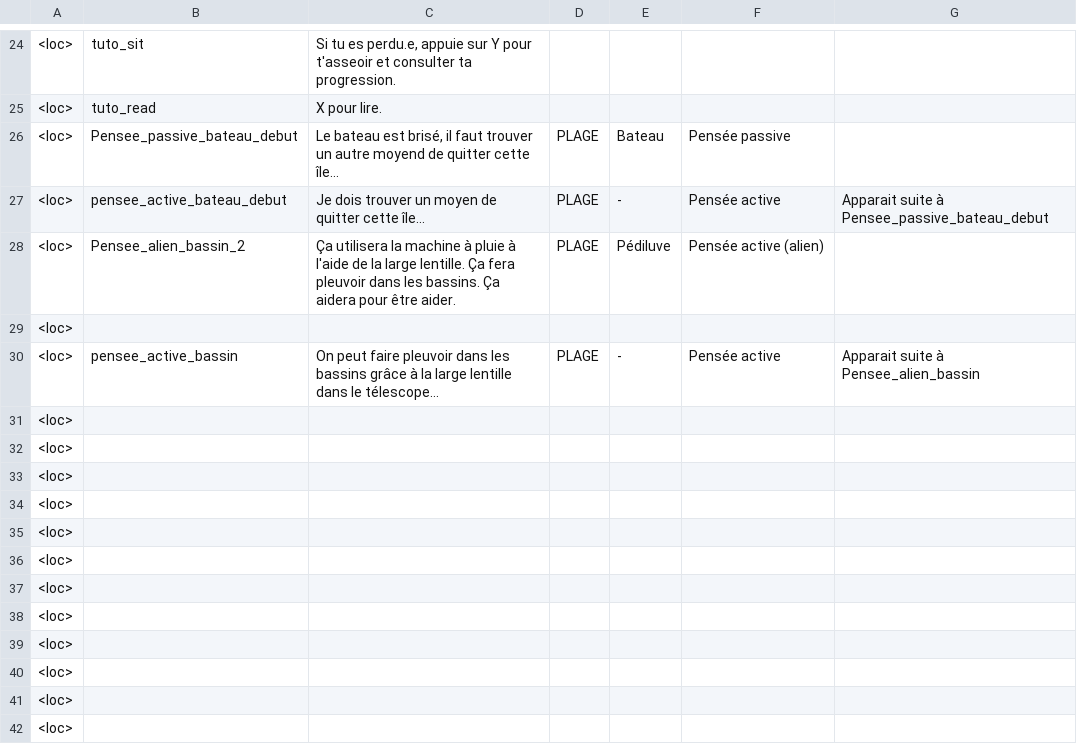
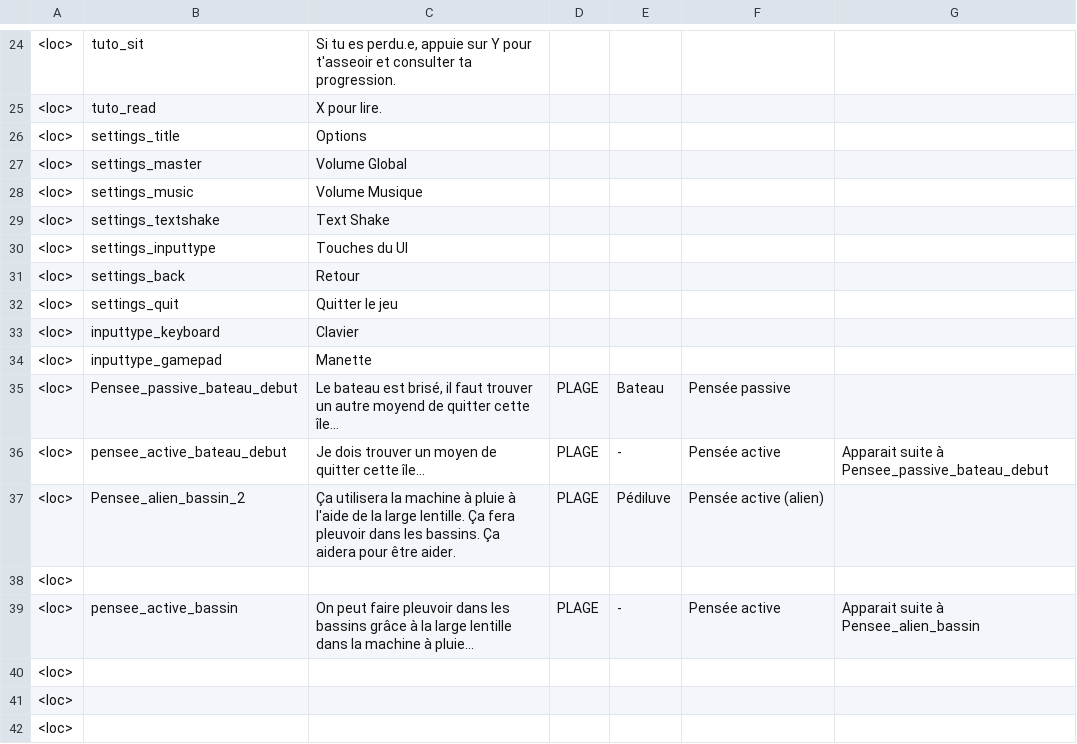
Before and after one commit to Theomn/Archipel, a CSV file: Assets/StreamingAssets/localization.csv, drawn as a sheet; only a part is shown, gaps mark what is left out; the shorter side is filled out with more unchanged rows.

```diff
--- a/Assets/StreamingAssets/localization.csv
+++ b/Assets/StreamingAssets/localization.csv
@@ -25,2 +25,11 @@
 <loc>;tuto_read;X pour lire.;;;;
+<loc>;settings_title;Options;;;;
+<loc>;settings_master;Volume Global;;;;
+<loc>;settings_music;Volume Musique;;;;
+<loc>;settings_textshake;Text Shake;;;;
+<loc>;settings_inputtype;Touches du UI;;;;
+<loc>;settings_back;Retour;;;;
+<loc>;settings_quit;Quitter le jeu;;;;
+<loc>;inputtype_keyboard;Clavier;;;;
+<loc>;inputtype_gamepad;Manette;;;;
 <loc>;Pensee_passive_bateau_debut;Le bateau est brisé, il faut trouver un autre moyend de quitter cette île…;PLAGE ;Bateau;Pensée passive;
@@ -29,3 +38,3 @@
 <loc>;;;;;;
-<loc>;pensee_active_bassin;On peut faire pleuvoir dans les bassins grâce à la large lentille dans le télescope… ;PLAGE;-;Pensée active;Apparait suite à Pensee_alien_bassin
+<loc>;pensee_active_bassin;On peut faire pleuvoir dans les bassins grâce à la large lentille dans la machine à pluie… ;PLAGE;-;Pensée active;Apparait suite à Pensee_alien_bassin
 <loc>;;;;;;
```
Also changed, not shown: 21 other files.
